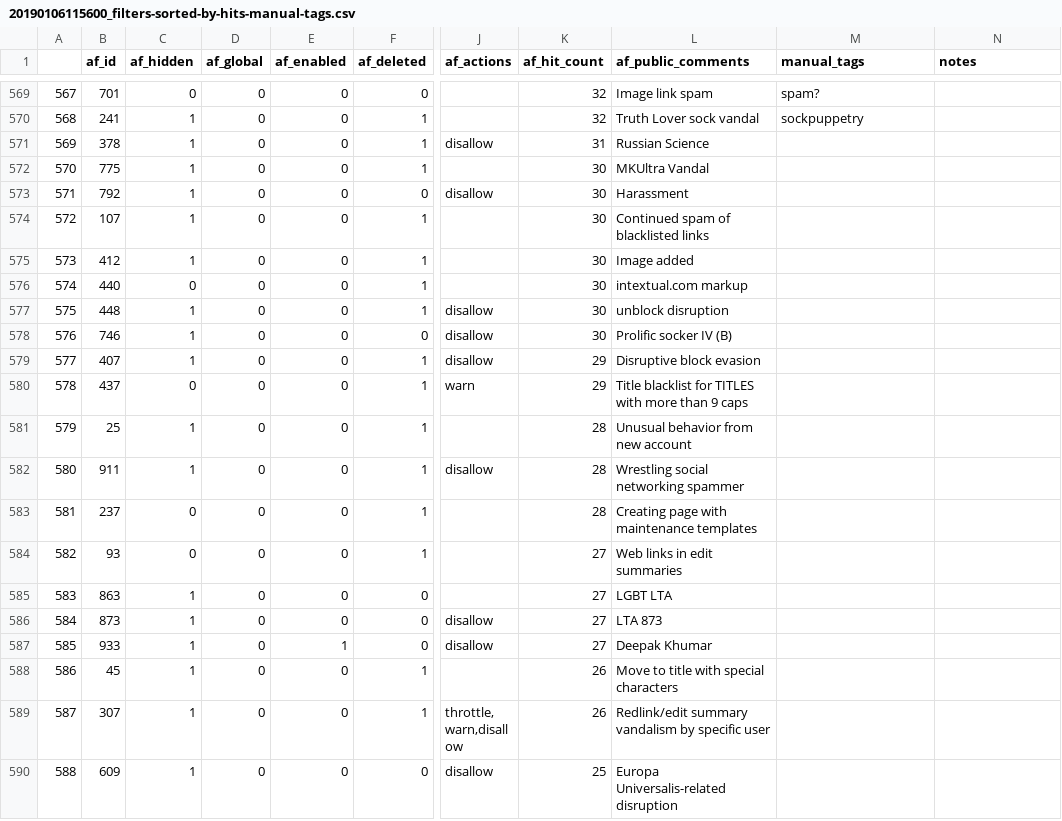
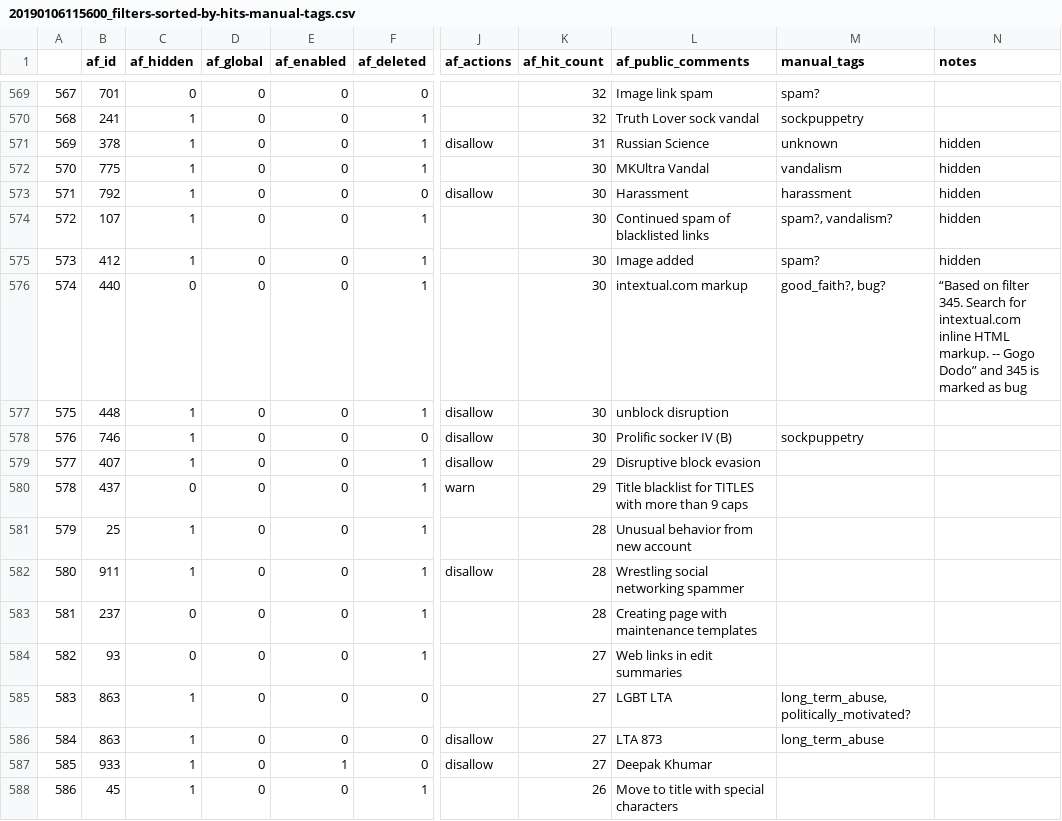
Before and after one commit to lusy/wikifilters, a CSV file: filter-lists/20190106115600_filters-sorted-by-hits-manual-tags.csv, drawn as a sheet; only a part is shown, gaps mark what is left out; the shorter side is filled out with more unchanged rows; the diff names each change by its address in the sheet, - before the commit and + after, or states it on an @@ line.

Commit message:
Annotate some more filters

```diff
--- a/filter-lists/20190106115600_filters-sorted-by-hits-manual-tags.csv
+++ b/filter-lists/20190106115600_filters-sorted-by-hits-manual-tags.csv
-M571 (manual_tags): (empty)
+M571 (manual_tags): unknown
-N571:N575 (notes): (empty)
+N571:N575 (notes): hidden
-M572 (manual_tags): (empty)
+M572 (manual_tags): vandalism
-M573 (manual_tags): (empty)
+M573 (manual_tags): harassment
-M574 (manual_tags): (empty)
+M574 (manual_tags): spam?, vandalism?
-M575 (manual_tags): (empty)
+M575 (manual_tags): spam?
-M576 (manual_tags): (empty)
+M576 (manual_tags): good_faith?, bug?
-N576 (notes): (empty)
+N576 (notes): “Based on filter 345. Search for intextual.com inline HTML markup. -- Gogo Dodo” and 345 is marked as bug
-M578 (manual_tags): (empty)
+M578 (manual_tags): sockpuppetry
-M585 (manual_tags): (empty)
+M585 (manual_tags): long_term_abuse, politically_motivated?
-B586 (af_id): 873
+B586 (af_id): 863
-M586 (manual_tags): (empty)
+M586 (manual_tags): long_term_abuse
```
